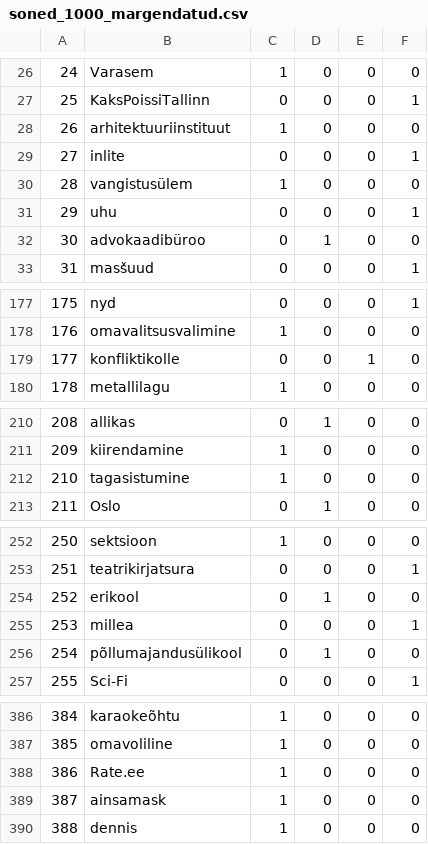
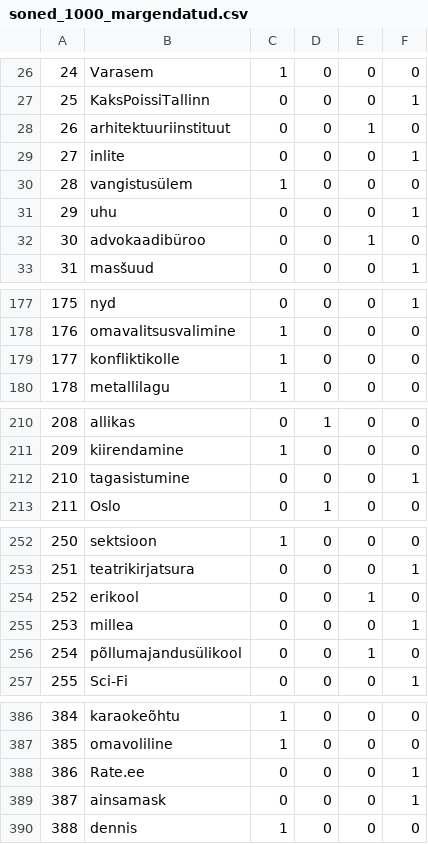
Before and after one commit to KristinaKatarina/kohafraaside-tuvastamine, a CSV file: soned_1000_margendatud.csv, drawn as a sheet; only a part is shown, gaps mark what is left out; the diff covers the shown part only.

```diff
--- a/soned_1000_margendatud.csv
+++ b/soned_1000_margendatud.csv
@@ -27,3 +27,3 @@
 25,KaksPoissiTallinn,0,0,0,1
-26,arhitektuuriinstituut,1,0,0,0
+26,arhitektuuriinstituut,0,0,1,0
 27,inlite,0,0,0,1
@@ -31,3 +31,3 @@
 29,uhu,0,0,0,1
-30,advokaadibüroo,0,1,0,0
+30,advokaadibüroo,0,0,1,0
 31,masšuud,0,0,0,1
@@ -178,3 +178,3 @@
 176,omavalitsusvalimine,1,0,0,0
-177,konfliktikolle,0,0,1,0
+177,konfliktikolle,1,0,0,0
 178,metallilagu,1,0,0,0
@@ -211,3 +211,3 @@
 209,kiirendamine,1,0,0,0
-210,tagasistumine,1,0,0,0
+210,tagasistumine,0,0,0,1
 211,Oslo,0,1,0,0
@@ -253,5 +253,5 @@
 251,teatrikirjatsura,0,0,0,1
-252,erikool,0,1,0,0
+252,erikool,0,0,1,0
 253,millea,0,0,0,1
-254,põllumajandusülikool,0,1,0,0
+254,põllumajandusülikool,0,0,1,0
 255,Sci-Fi,0,0,0,1
@@ -387,4 +387,4 @@
 385,omavoliline,1,0,0,0
-386,Rate.ee,1,0,0,0
-387,ainsamask,1,0,0,0
+386,Rate.ee,0,0,0,1
+387,ainsamask,0,0,0,1
 388,dennis,1,0,0,0
```
Also changed, not shown: 12 edited cells elsewhere in this file, 2 other files.
